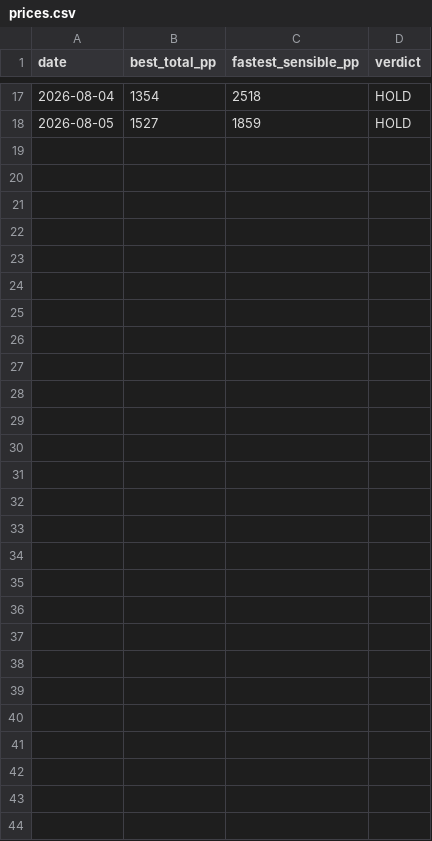
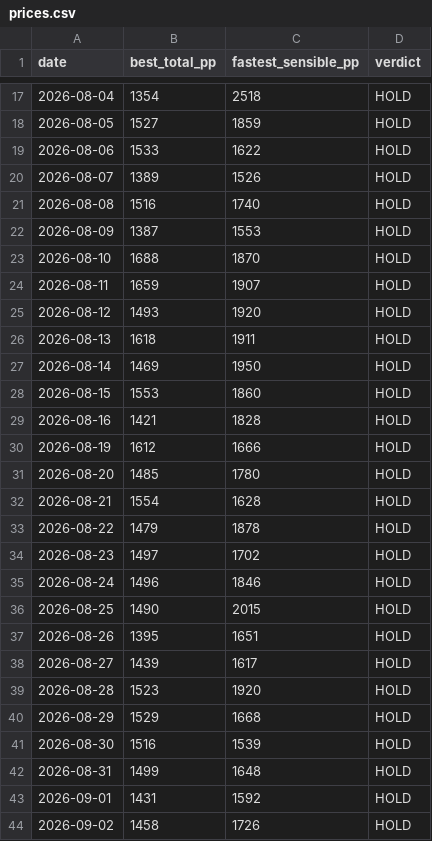
Before and after one commit to Jack-Wests/japan-flight-log, a CSV file: prices.csv, drawn as a sheet; only a part is shown, gaps mark what is left out; the diff names each change by its address in the sheet, - before the commit and + after, or states it on an @@ line.

```diff
--- a/prices.csv
+++ b/prices.csv
+row 19: 2026-08-06 | 1533 | 1622 | HOLD
+row 20: 2026-08-07 | 1389 | 1526 | HOLD
+row 21: 2026-08-08 | 1516 | 1740 | HOLD
+row 22: 2026-08-09 | 1387 | 1553 | HOLD
+row 23: 2026-08-10 | 1688 | 1870 | HOLD
+row 24: 2026-08-11 | 1659 | 1907 | HOLD
+row 25: 2026-08-12 | 1493 | 1920 | HOLD
+row 26: 2026-08-13 | 1618 | 1911 | HOLD
+row 27: 2026-08-14 | 1469 | 1950 | HOLD
+row 28: 2026-08-15 | 1553 | 1860 | HOLD
+row 29: 2026-08-16 | 1421 | 1828 | HOLD
+row 30: 2026-08-19 | 1612 | 1666 | HOLD
+row 31: 2026-08-20 | 1485 | 1780 | HOLD
+row 32: 2026-08-21 | 1554 | 1628 | HOLD
+row 33: 2026-08-22 | 1479 | 1878 | HOLD
+row 34: 2026-08-23 | 1497 | 1702 | HOLD
+row 35: 2026-08-24 | 1496 | 1846 | HOLD
+row 36: 2026-08-25 | 1490 | 2015 | HOLD
+row 37: 2026-08-26 | 1395 | 1651 | HOLD
+row 38: 2026-08-27 | 1439 | 1617 | HOLD
+row 39: 2026-08-28 | 1523 | 1920 | HOLD
+row 40: 2026-08-29 | 1529 | 1668 | HOLD
+row 41: 2026-08-30 | 1516 | 1539 | HOLD
+row 42: 2026-08-31 | 1499 | 1648 | HOLD
+row 43: 2026-09-01 | 1431 | 1592 | HOLD
+row 44: 2026-09-02 | 1458 | 1726 | HOLD
```
Also changed, not shown: 7 other files.
